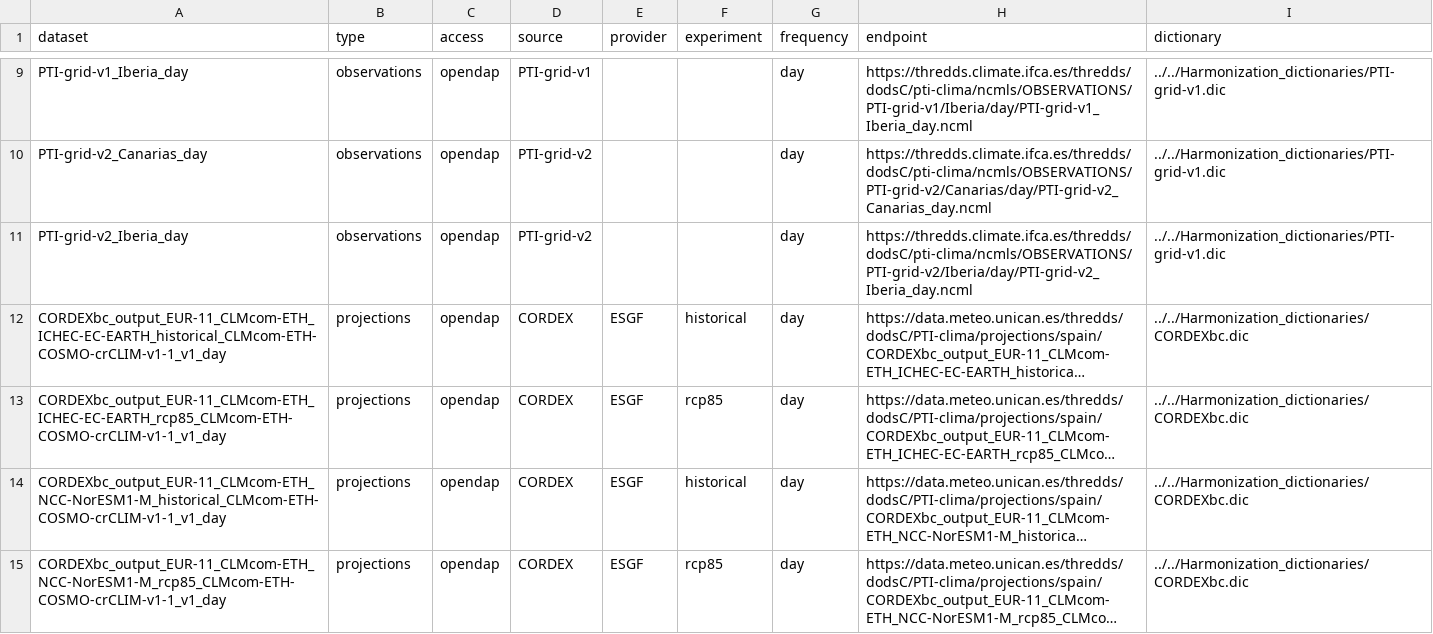
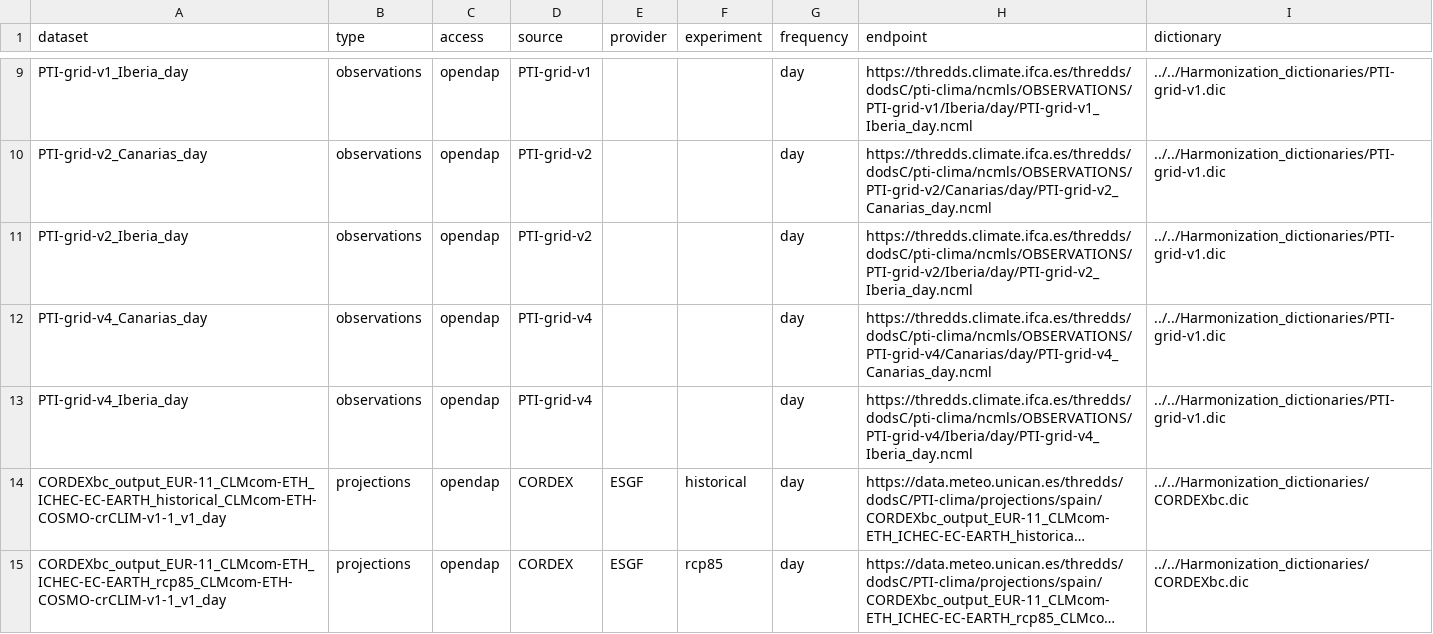
Before and after one commit to SantanderMetGroup/PTI-Clima-Datalab, a CSV file: data_inventory.csv, drawn as a sheet; only a part is shown, gaps mark what is left out; the shorter side is filled out with more unchanged rows; long unchanged cells end in …; the diff names each change by its address in the sheet, - before the commit and + after, or states it on an @@ line.

Commit message:
added PTI-v4 to data_inventory.csv

```diff
--- a/data_inventory.csv
+++ b/data_inventory.csv
+row 12: PTI-grid-v4_Canarias_day | observations | opendap | PTI-grid-v4 |  |  | day | https://thredds.climate.ifca.es/thredds/dodsC/pti-clima/ncmls/OBSERVATIONS/PTI-grid-v4/Canarias/day/PTI-grid-v4_Canarias_day.ncml | ../../Harmonization_dictionaries/PTI-grid-v1.dic
+row 13: PTI-grid-v4_Iberia_day | observations | opendap | PTI-grid-v4 |  |  | day | https://thredds.climate.ifca.es/thredds/dodsC/pti-clima/ncmls/OBSERVATIONS/PTI-grid-v4/Iberia/day/PTI-grid-v4_Iberia_day.ncml | ../../Harmonization_dictionaries/PTI-grid-v1.dic
```
